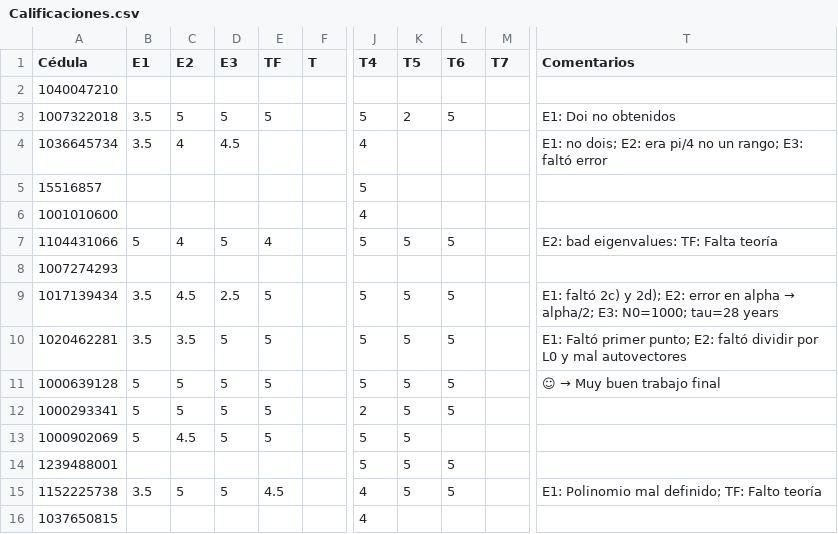
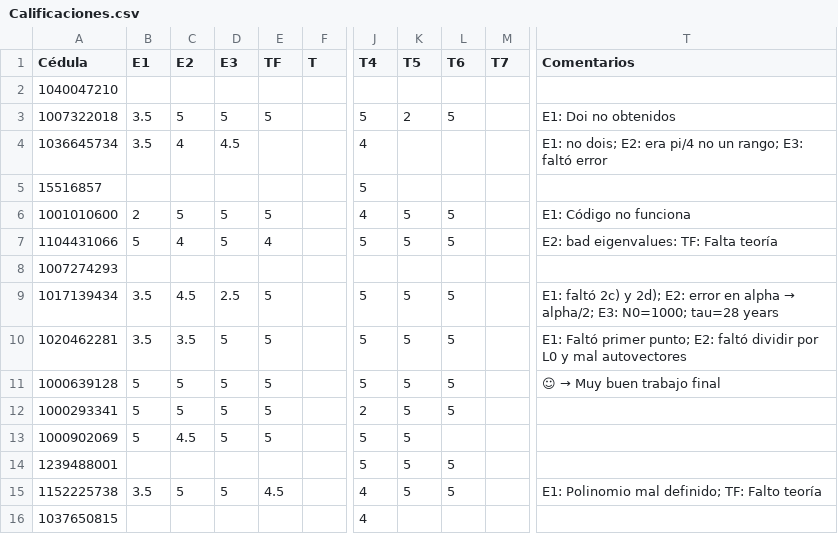
Before and after one commit to ComputationalMethods/Evaluacion_2020-2, a CSV file: Calificaciones.csv, drawn as a sheet; only a part is shown, gaps mark what is left out; the diff names each change by its address in the sheet, - before the commit and + after, or states it on an @@ line.

Commit message:
Update Calificaciones.csv

```diff
--- a/Calificaciones.csv
+++ b/Calificaciones.csv
-B6 (E1): (empty)
+B6 (E1): 2
-C6 (E2): (empty)
+C6 (E2): 5
-D6 (E3): (empty)
+D6 (E3): 5
-E6 (TF): (empty)
+E6 (TF): 5
-K6 (T5): (empty)
+K6 (T5): 5
-L6 (T6): (empty)
+L6 (T6): 5
-T6 (Comentarios): (empty)
+T6 (Comentarios): E1: Código no funciona
```
